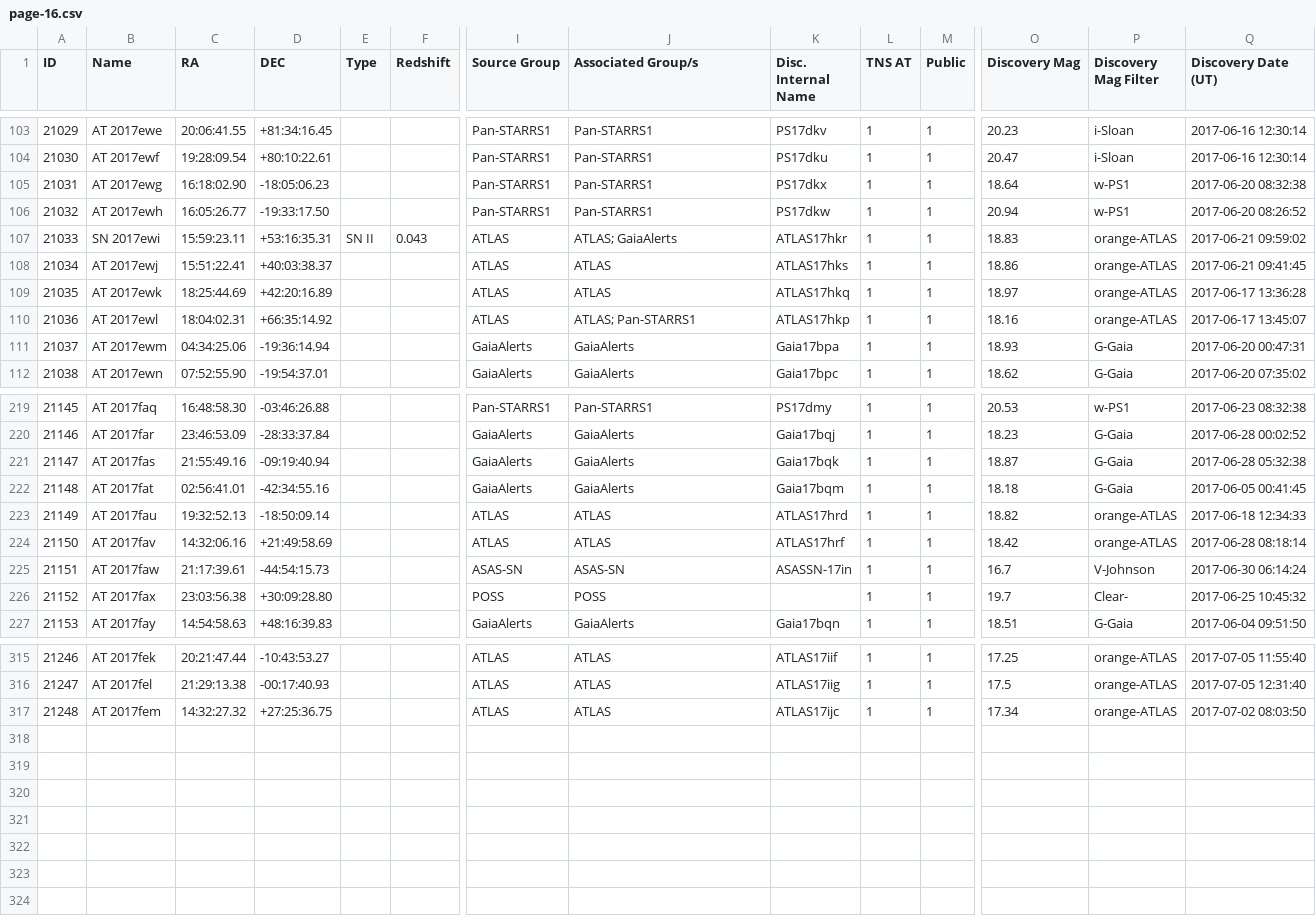
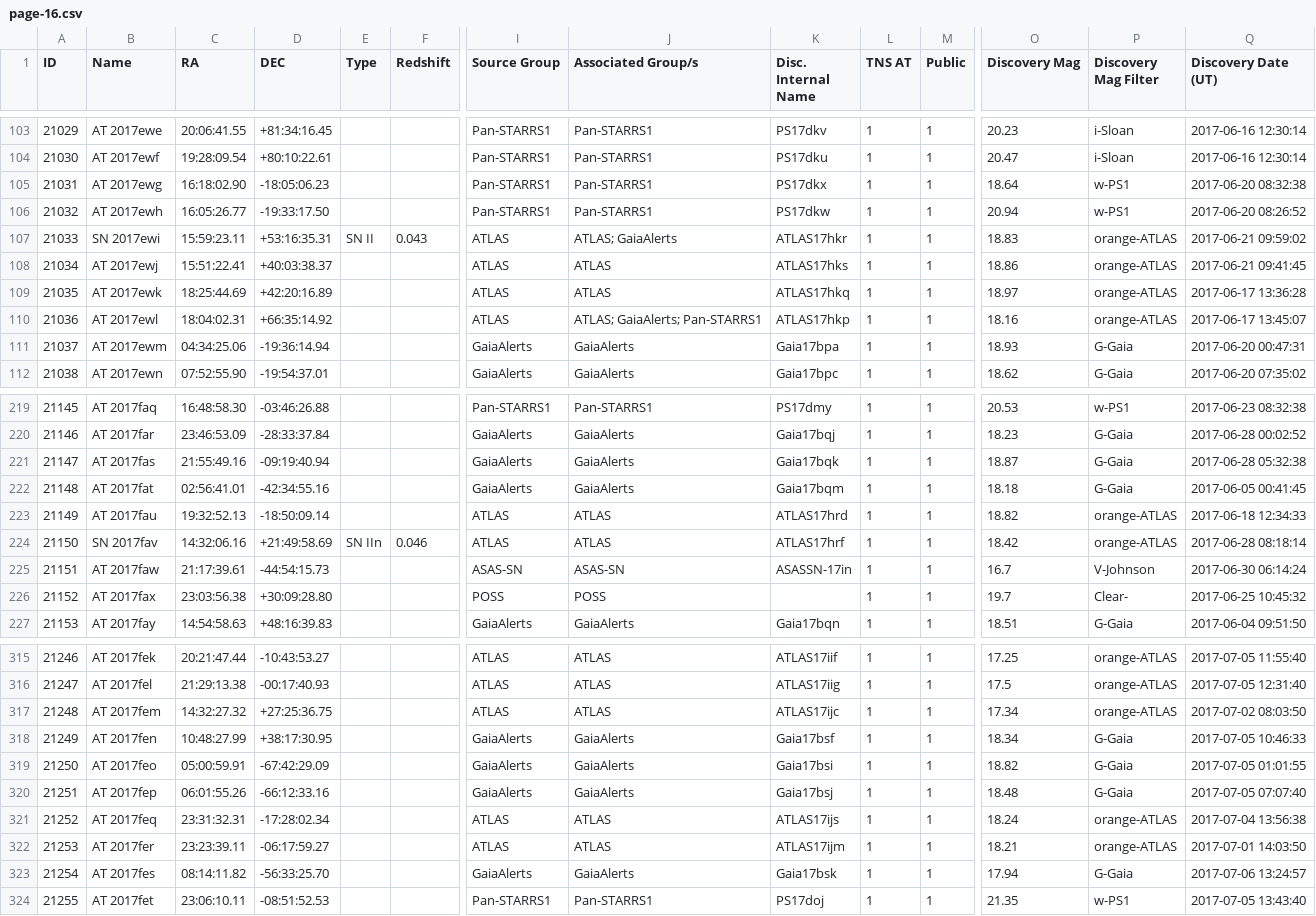
Before and after one commit to astrocatalogs/tde-external, a CSV file: TNS/page-16.csv, drawn as a sheet; only a part is shown, gaps mark what is left out; rows hold the shown columns only; the diff names each change by its address in the sheet, - before the commit and + after, or states it on an @@ line.

Commit message:
Astrocats v'0.3.24' SHA'a260c378ef97951596bcea558340594a0b16dffa' - TidalDisruptionCatalog SHA'60f4b749db7472cd325623d3620a3f6701d5bec1' : 'push' - adding all files.

```diff
--- a/TNS/page-16.csv
+++ b/TNS/page-16.csv
-J110 (Associated Group/s): ATLAS; Pan-STARRS1
+J110 (Associated Group/s): ATLAS; GaiaAlerts; Pan-STARRS1
-B224 (Name): AT 2017fav
+B224 (Name): SN 2017fav
-E224 (Type): (empty)
+E224 (Type): SN IIn
-F224 (Redshift): (empty)
+F224 (Redshift): 0.046
+row 318: 21249 | AT 2017fen | 10:48:27.99 | +38:17:30.95 |  |  | GaiaAlerts | GaiaAlerts | Gaia17bsf | 1 | 1 | 18.34 | G-Gaia | 2017-07-05 10:46:33
+row 319: 21250 | AT 2017feo | 05:00:59.91 | -67:42:29.09 |  |  | GaiaAlerts | GaiaAlerts | Gaia17bsi | 1 | 1 | 18.82 | G-Gaia | 2017-07-05 01:01:55
+row 320: 21251 | AT 2017fep | 06:01:55.26 | -66:12:33.16 |  |  | GaiaAlerts | GaiaAlerts | Gaia17bsj | 1 | 1 | 18.48 | G-Gaia | 2017-07-05 07:07:40
+row 321: 21252 | AT 2017feq | 23:31:32.31 | -17:28:02.34 |  |  | ATLAS | ATLAS | ATLAS17ijs | 1 | 1 | 18.24 | orange-ATLAS | 2017-07-04 13:56:38
+row 322: 21253 | AT 2017fer | 23:23:39.11 | -06:17:59.27 |  |  | ATLAS | ATLAS | ATLAS17ijm | 1 | 1 | 18.21 | orange-ATLAS | 2017-07-01 14:03:50
+row 323: 21254 | AT 2017fes | 08:14:11.82 | -56:33:25.70 |  |  | GaiaAlerts | GaiaAlerts | Gaia17bsk | 1 | 1 | 17.94 | G-Gaia | 2017-07-06 13:24:57
+row 324: 21255 | AT 2017fet | 23:06:10.11 | -08:51:52.53 |  |  | Pan-STARRS1 | Pan-STARRS1 | PS17doj | 1 | 1 | 21.35 | w-PS1 | 2017-07-05 13:43:40
```
Also changed, not shown: TNS/index.csv, TNS/page-15.csv, 5 other files.
